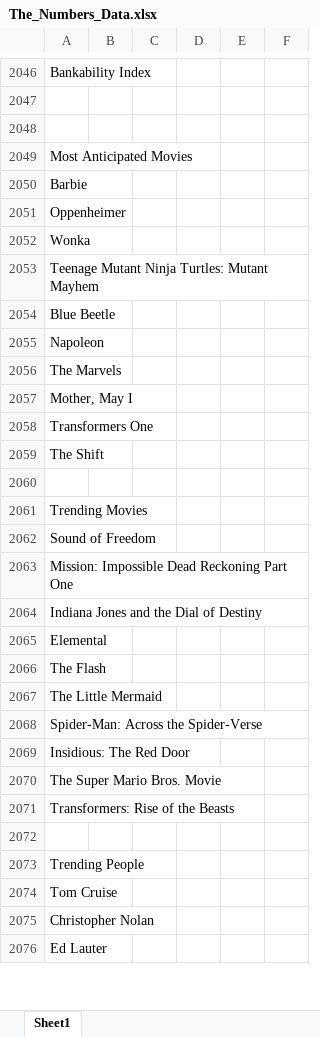
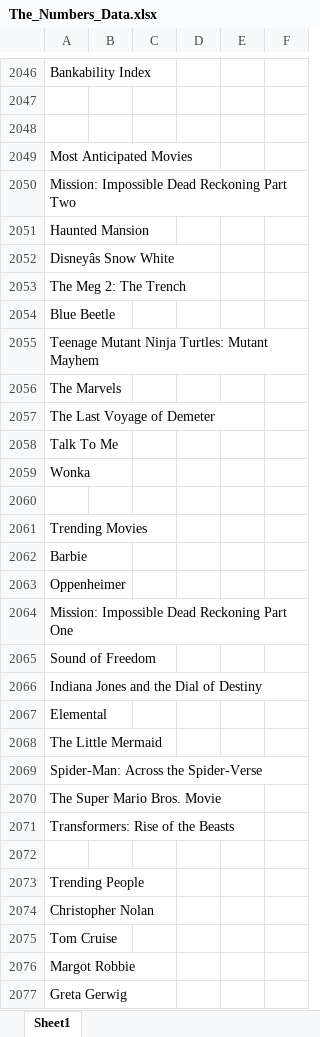
Before and after one commit to Kevin-McConchie/Marvel-Box-Office, an Excel workbook: Resources/The_Numbers_Data.xlsx, sheet Sheet1, drawn as a sheet; only a part is shown, gaps mark what is left out; the shorter side is filled out with more unchanged rows; values as stored, in another font and other column widths than the file's, no borders; removed rows and columns are numbered as before the commit, all else as after; the diff covers the shown part only; the diff names each change by its address in the sheet, - before the commit and + after, or states it on an @@ line.

```diff
--- a/Resources/The_Numbers_Data.xlsx (sheet Sheet1)
+++ b/Resources/The_Numbers_Data.xlsx (sheet Sheet1)
-A2050: Barbie
+A2050: Mission: Impossible Dead Reckoning Part Two
-A2051: Oppenheimer
+A2051: Haunted Mansion
-A2052: Wonka
+A2052: Disneyâs Snow White
-A2053: Teenage Mutant Ninja Turtles: Mutant Mayhem
+A2053: The Meg 2: The Trench
-A2055: Napoleon
+A2055: Teenage Mutant Ninja Turtles: Mutant Mayhem
-A2057: Mother, May I
+A2057: The Last Voyage of Demeter
-A2058: Transformers One
+A2058: Talk To Me
-A2059: The Shift
+A2059: Wonka
+row 2062: Barbie
+row 2063: Oppenheimer
@@ row 2062 moved to row 2065: Sound of Freedom @@
-row 2066: The Flash
-row 2069: Insidious: The Red Door
@@ row 2074 moved to row 2075: Tom Cruise @@
+row 2076: Margot Robbie
+row 2077: Greta Gerwig
```
Also changed, not shown: 4 added rows, 6 removed rows, 3 moved rows and 133 edited cells elsewhere in this sheet, 1 other file.
